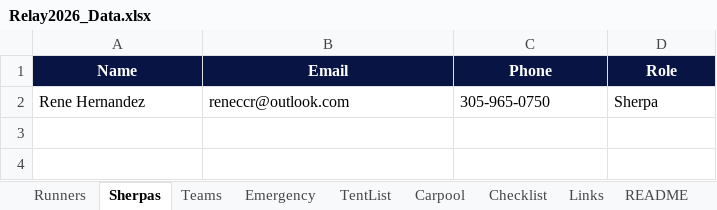
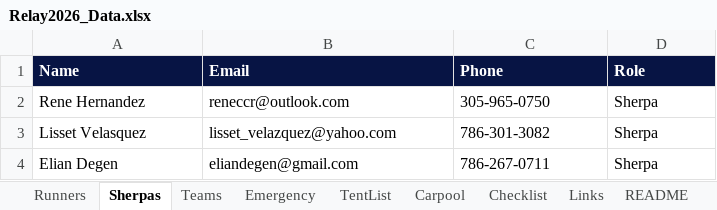
Before and after one commit to ChiaraMaria6/Relay2026, an Excel workbook: Relay2026_Data.xlsx, sheet Sherpas, drawn as a sheet; values as stored, in another font and other column widths than the file's, no borders; the diff names each change by its address in the sheet, - before the commit and + after, or states it on an @@ line.

```diff
--- a/Relay2026_Data.xlsx (sheet Sherpas)
+++ b/Relay2026_Data.xlsx (sheet Sherpas)
-A1:D1 alignment: center
+A1:D1 alignment: left
+row 3: Lisset Velasquez | lisset_velazquez@yahoo.com | 786-301-3082 | Sherpa
+row 4: Elian Degen | eliandegen@gmail.com | 786-267-0711 | Sherpa
```
Also changed, not shown: sheet TentList, sheet Teams, sheet Carpool, sheet Runners, sheet Checklist, sheet Emergency, formulas that keep their value.
